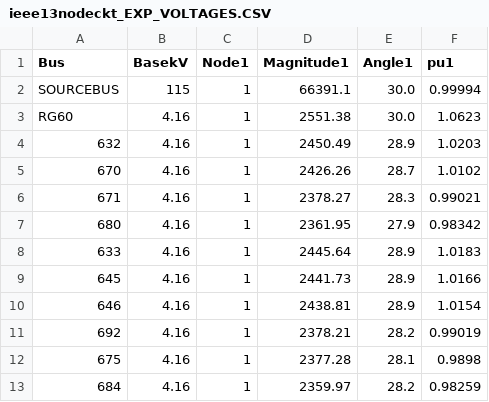
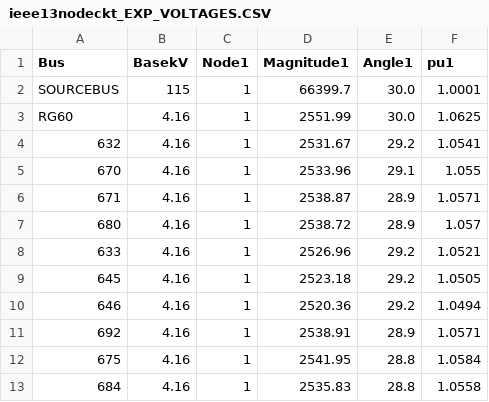
Before and after one commit to Uraniluib/ModifiedLouvainAlgorithm, a CSV file: opendss/13positivebus/ieee13nodeckt_EXP_VOLTAGES.CSV, drawn as a sheet; only a part is shown; the diff covers the shown part only.

```diff
--- a/opendss/13positivebus/ieee13nodeckt_EXP_VOLTAGES.CSV
+++ b/opendss/13positivebus/ieee13nodeckt_EXP_VOLTAGES.CSV
@@ -1,13 +1,13 @@
 Bus, BasekV, Node1, Magnitude1, Angle1, pu1
-"SOURCEBUS", 115, 1,    66391.1,   30.0,   0.99994
-"RG60", 4.16, 1,    2551.38,   30.0,    1.0623
-"632", 4.16, 1,    2450.49,   28.9,    1.0203
-"670", 4.16, 1,    2426.26,   28.7,    1.0102
-"671", 4.16, 1,    2378.27,   28.3,   0.99021
-"680", 4.16, 1,    2361.95,   27.9,   0.98342
-"633", 4.16, 1,    2445.64,   28.9,    1.0183
-"645", 4.16, 1,    2441.73,   28.9,    1.0166
-"646", 4.16, 1,    2438.81,   28.9,    1.0154
-"692", 4.16, 1,    2378.21,   28.2,   0.99019
-"675", 4.16, 1,    2377.28,   28.1,    0.9898
-"684", 4.16, 1,    2359.97,   28.2,   0.98259
+"SOURCEBUS", 115, 1,    66399.7,   30.0,    1.0001
+"RG60", 4.16, 1,    2551.99,   30.0,    1.0625
+"632", 4.16, 1,    2531.67,   29.2,    1.0541
+"670", 4.16, 1,    2533.96,   29.1,     1.055
+"671", 4.16, 1,    2538.87,   28.9,    1.0571
+"680", 4.16, 1,    2538.72,   28.9,     1.057
+"633", 4.16, 1,    2526.96,   29.2,    1.0521
+"645", 4.16, 1,    2523.18,   29.2,    1.0505
+"646", 4.16, 1,    2520.36,   29.2,    1.0494
+"692", 4.16, 1,    2538.91,   28.9,    1.0571
+"675", 4.16, 1,    2541.95,   28.8,    1.0584
+"684", 4.16, 1,    2535.83,   28.8,    1.0558
```
Also changed, not shown: 11 edited cells elsewhere in this file, opendss/13positivebus/ieee13nodeckt_EXP_ElemPowers.CSV, opendss/13positivebus/ieee13nodeckt_EXP_Y.CSV, 14 other files.
